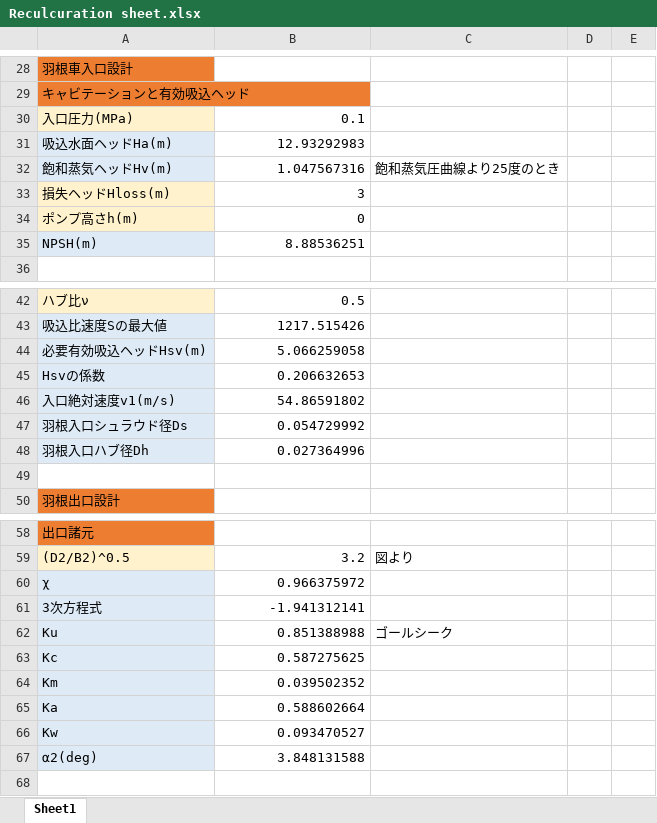
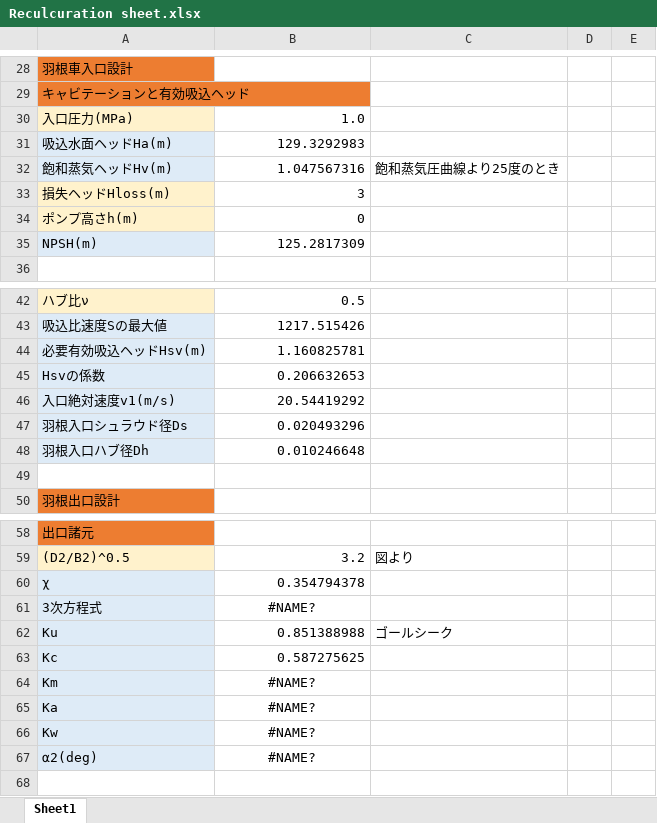
Before and after one commit to ina111/CentrifugalPump_DesignTool, an Excel workbook: Reculcuration sheet.xlsx, sheet Sheet1, drawn as a sheet; only a part is shown, gaps mark what is left out; values as stored, in another font and other column widths than the file's, no borders; the diff covers the shown part only; the diff names each change by its address in the sheet, - before the commit and + after, or states it on an @@ line.

```diff
--- a/Reculcuration sheet.xlsx (sheet Sheet1)
+++ b/Reculcuration sheet.xlsx (sheet Sheet1)
-B30: 0.1
+B30: 1.0
-B31: 12.93292983
+B31: 129.3292983
-B35: 8.88536251
+B35: 125.2817309
-B44: 5.066259058
+B44: 1.160825781
-B46: 54.86591802
+B46: 20.54419292
-B47: 0.054729992
+B47: 0.020493296
-B48: 0.027364996
+B48: 0.010246648
-B60: 0.966375972
+B60: 0.354794378
-B61: -1.941312141
+B61: #NAME?
-B61 alignment: right
+B61 alignment: center
-B64: 0.039502352
+B64: #NAME?
-B64:B67 alignment: right
+B64:B67 alignment: center
-B65: 0.588602664
+B65: #NAME?
-B66: 0.093470527
+B66: #NAME?
-B67: 3.848131588
+B67: #NAME?
```
Also changed, not shown: 13 edited cells elsewhere in this sheet, 1 other file.
